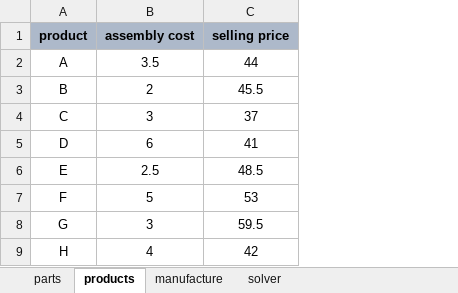
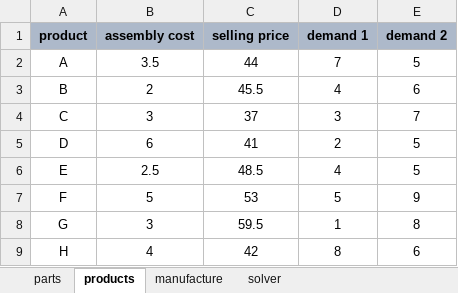
Before and after one commit to SpyBurner/BTL_MHH, an Excel workbook: Problem1/problem1.xlsx, sheet products, drawn as a sheet; values as stored, in another font and other column widths than the file's, no borders; the diff names each change by its address in the sheet, - before the commit and + after, or states it on an @@ line.

Commit message:
Final ver of problem 1

```diff
--- a/Problem1/problem1.xlsx (sheet products)
+++ b/Problem1/problem1.xlsx (sheet products)
+column D (demand 1), rows 2-9: 7 | 4 | 3 | 2 | 4 | 5 | 1 | 8
+column E (demand 2), rows 2-9: 5 | 6 | 7 | 5 | 5 | 9 | 8 | 6
```
Also changed, not shown: sheet solver, 2 other files.
